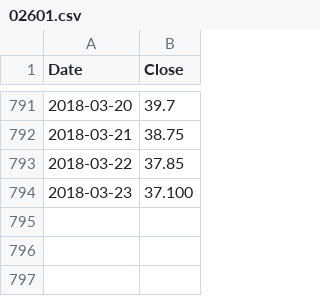
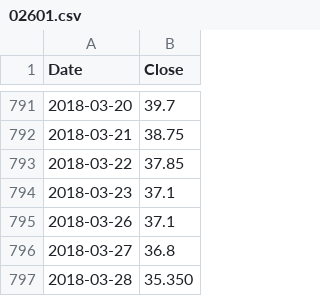
Before and after one commit to rotblade/goldshire, a CSV file: invest/csv/historic/02601.csv, drawn as a sheet; only a part is shown, gaps mark what is left out.

```diff
--- a/invest/csv/historic/02601.csv
+++ b/invest/csv/historic/02601.csv
@@ -793,2 +793,5 @@ Date,Close
 2018-03-22,37.85
-2018-03-23,37.100
+2018-03-23,37.1
+2018-03-26,37.1
+2018-03-27,36.8
+2018-03-28,35.350
```
Also changed, not shown: invest/csv/historic/002294.csv, invest/csv/historic/501021.csv, 12 other files.
